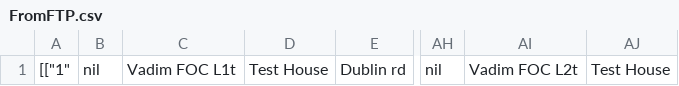
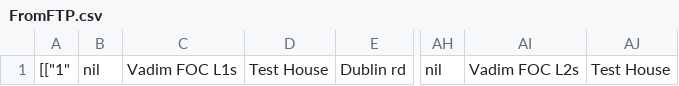
Before and after one commit to VadimZonder/showoff, a CSV file: FromFTP.csv, drawn as a sheet; only a part is shown, gaps mark what is left out; the diff names each change by its address in the sheet, - before the commit and + after, or states it on an @@ line.

```diff
--- a/FromFTP.csv
+++ b/FromFTP.csv
-C1: Vadim FOC L1t
+C1: Vadim FOC L1s
-AI1: Vadim FOC L2t
+AI1: Vadim FOC L2s
```
Also changed, not shown: 1 other file.
